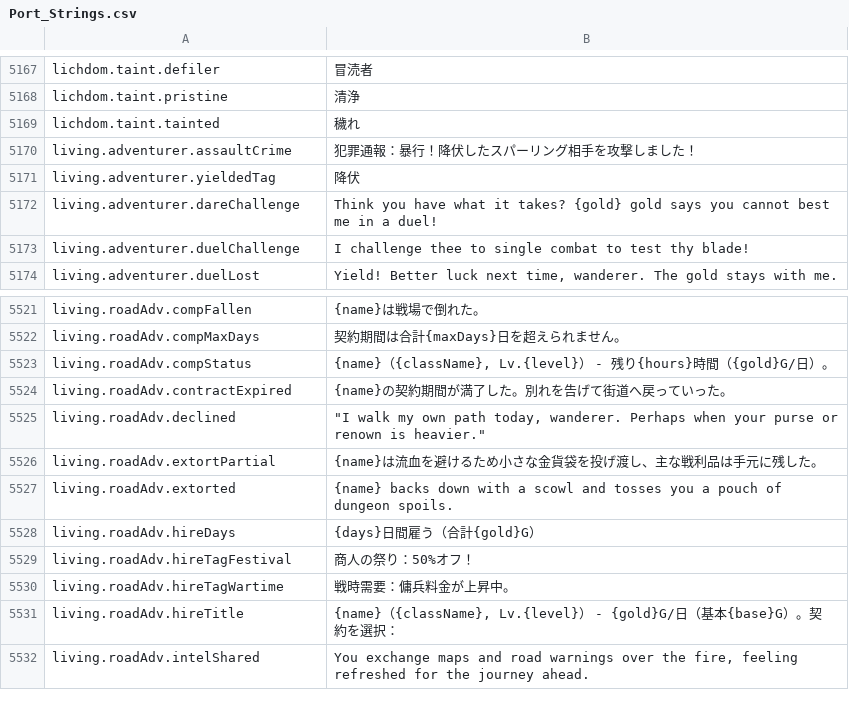
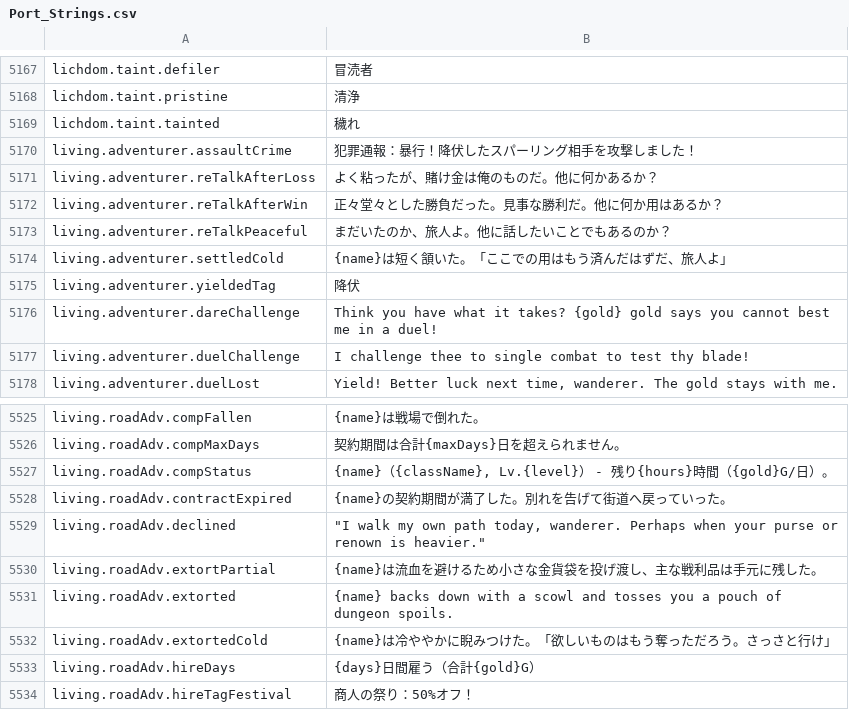
Before and after one commit to Chuz13/daggerfall-forever, a CSV file: locales/ja/Port_Strings.csv, drawn as a sheet; only a part is shown, gaps mark what is left out; the shorter side is filled out with more unchanged rows; the diff names each change by its address in the sheet, - before the commit and + after, or states it on an @@ line.

```diff
--- a/locales/ja/Port_Strings.csv
+++ b/locales/ja/Port_Strings.csv
+row 5171: living.adventurer.reTalkAfterLoss | よく粘ったが、賭け金は俺のものだ。他に何かあるか？
+row 5172: living.adventurer.reTalkAfterWin | 正々堂々とした勝負だった。見事な勝利だ。他に何か用はあるか？
+row 5173: living.adventurer.reTalkPeaceful | まだいたのか、旅人よ。他に話したいことでもあるのか？
+row 5174: living.adventurer.settledCold | {name}は短く頷いた。「ここでの用はもう済んだはずだ、旅人よ」
+row 5532: living.roadAdv.extortedCold | {name}は冷ややかに睨みつけた。「欲しいものはもう奪っただろう。さっさと行け」
```
Also changed, not shown: locales/el/Port_Strings.csv, locales/ko/Port_Strings.csv, 56 other files.
